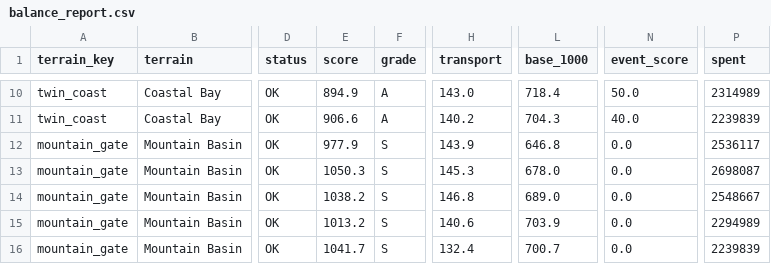
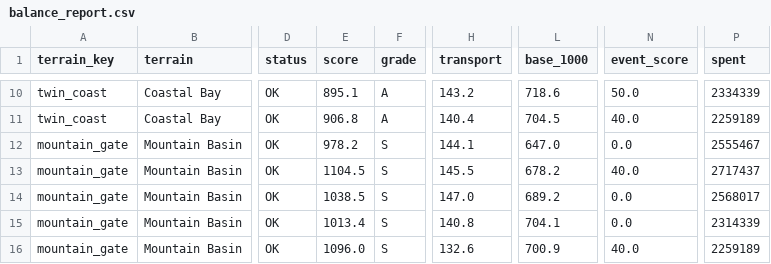
Before and after one commit to cyanbackpack/urban-simulator, a CSV file: balance_report.csv, drawn as a sheet; only a part is shown, gaps mark what is left out; the diff covers the shown part only; the diff names each change by its address in the sheet, - before the commit and + after, or states it on an @@ line.

Commit message:
Add calibration reports and event-aware guide

```diff
--- a/balance_report.csv
+++ b/balance_report.csv
-E10 (score): 894.9
+E10 (score): 895.1
-H10 (transport): 143.0
+H10 (transport): 143.2
-L10 (base_1000): 718.4
+L10 (base_1000): 718.6
-P10 (spent): 2314989
+P10 (spent): 2334339
-E11 (score): 906.6
+E11 (score): 906.8
-H11 (transport): 140.2
+H11 (transport): 140.4
-L11 (base_1000): 704.3
+L11 (base_1000): 704.5
-P11 (spent): 2239839
+P11 (spent): 2259189
-E12 (score): 977.9
+E12 (score): 978.2
-H12 (transport): 143.9
+H12 (transport): 144.1
-L12 (base_1000): 646.8
+L12 (base_1000): 647.0
-P12 (spent): 2536117
+P12 (spent): 2555467
-E13 (score): 1050.3
+E13 (score): 1104.5
-H13 (transport): 145.3
+H13 (transport): 145.5
-L13 (base_1000): 678.0
+L13 (base_1000): 678.2
-N13 (event_score): 0.0
+N13 (event_score): 40.0
-P13 (spent): 2698087
+P13 (spent): 2717437
-E14 (score): 1038.2
+E14 (score): 1038.5
-H14 (transport): 146.8
+H14 (transport): 147.0
-L14 (base_1000): 689.0
+L14 (base_1000): 689.2
-P14 (spent): 2548667
+P14 (spent): 2568017
-E15 (score): 1013.2
+E15 (score): 1013.4
-H15 (transport): 140.6
+H15 (transport): 140.8
-L15 (base_1000): 703.9
+L15 (base_1000): 704.1
-P15 (spent): 2294989
+P15 (spent): 2314339
-E16 (score): 1041.7
+E16 (score): 1096.0
-H16 (transport): 132.4
+H16 (transport): 132.6
-L16 (base_1000): 700.7
+L16 (base_1000): 700.9
-N16 (event_score): 0.0
+N16 (event_score): 40.0
-P16 (spent): 2239839
+P16 (spent): 2259189
```
Also changed, not shown: 73 edited cells elsewhere in this file, leaderboard_lakecore.csv, 21 other files.
